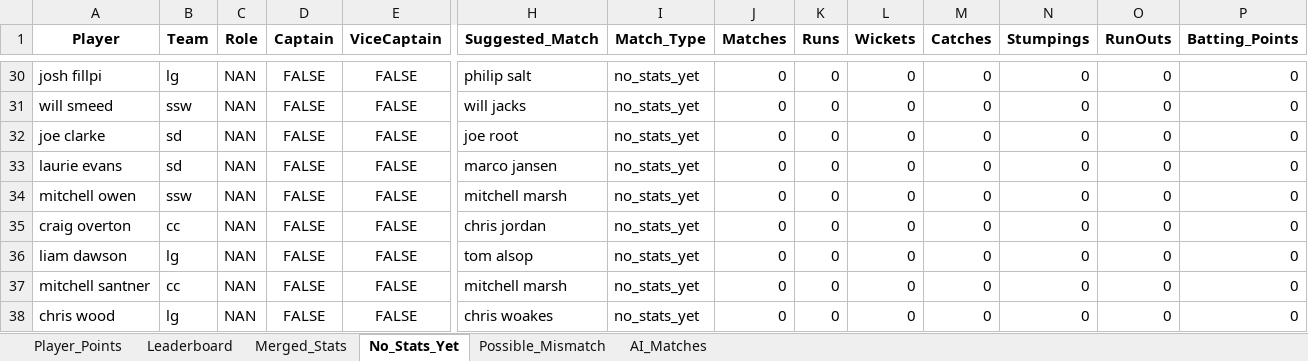
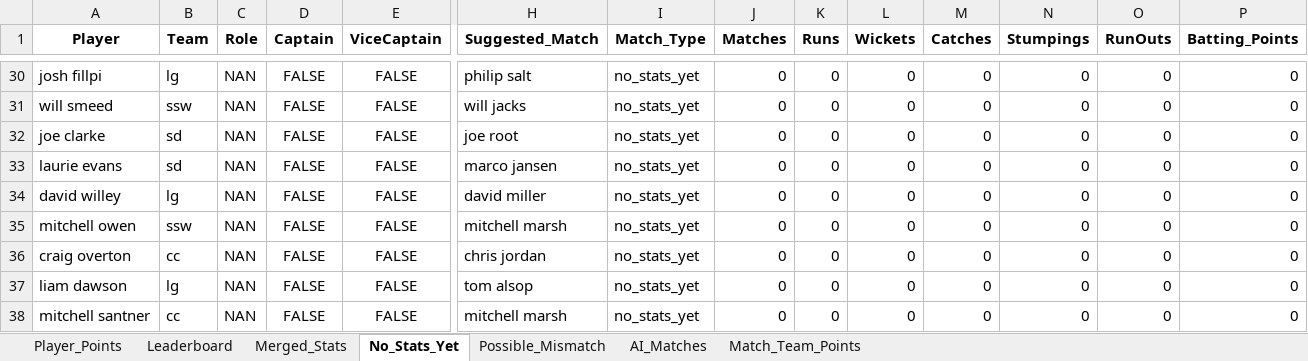
Before and after one commit to aaravmody/shroff-hundred-auction, an Excel workbook: Hundred_Fantasy_Points.xlsx, sheet No_Stats_Yet, drawn as a sheet; only a part is shown, gaps mark what is left out; the shorter side is filled out with more unchanged rows; values as stored, in another font and other column widths than the file's, no borders; rows hold the shown columns only; the diff names each change by its address in the sheet, - before the commit and + after, or states it on an @@ line.

```diff
--- a/Hundred_Fantasy_Points.xlsx (sheet No_Stats_Yet)
+++ b/Hundred_Fantasy_Points.xlsx (sheet No_Stats_Yet)
+sheet tab: Match_Team_Points
+row 34: david willey | lg | NAN | FALSE | FALSE | david miller | no_stats_yet | 0 | 0 | 0 | 0 | 0 | 0 | 0
```
Also changed, not shown: sheet Player_Points, sheet Leaderboard, hundred_player_stats.xlsx, 6 other files.
